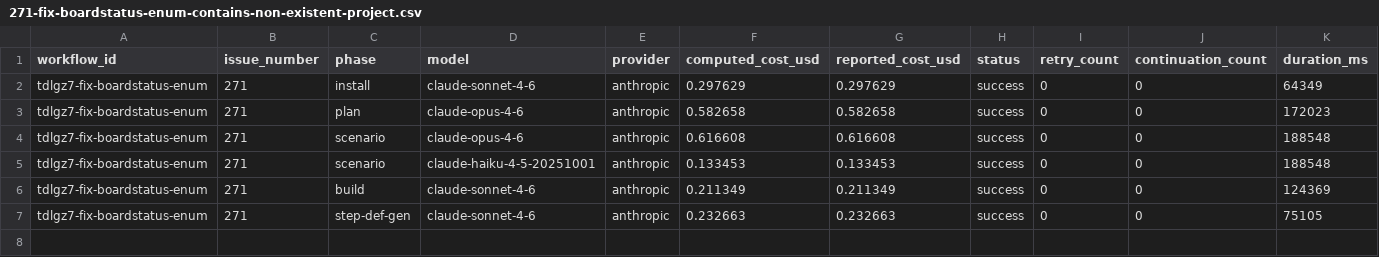
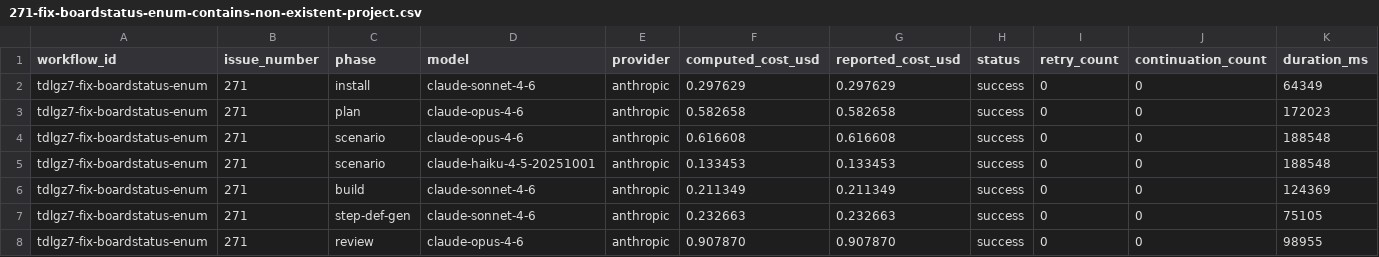
Before and after one commit to paysdoc/AI_Dev_Workflow, a CSV file: projects/AI_Dev_Workflow/271-fix-boardstatus-enum-contains-non-existent-project.csv, drawn as a sheet; only a part is shown; rows hold the shown columns only; the diff names each change by its address in the sheet, - before the commit and + after, or states it on an @@ line.

```diff
--- a/projects/AI_Dev_Workflow/271-fix-boardstatus-enum-contains-non-existent-project.csv
+++ b/projects/AI_Dev_Workflow/271-fix-boardstatus-enum-contains-non-existent-project.csv
+row 8: tdlgz7-fix-boardstatus-enum | 271 | review | claude-opus-4-6 | anthropic | 0.907870 | 0.907870 | success | 0 | 0 | 98955
```
Also changed, not shown: projects/AI_Dev_Workflow/total-cost.csv.
